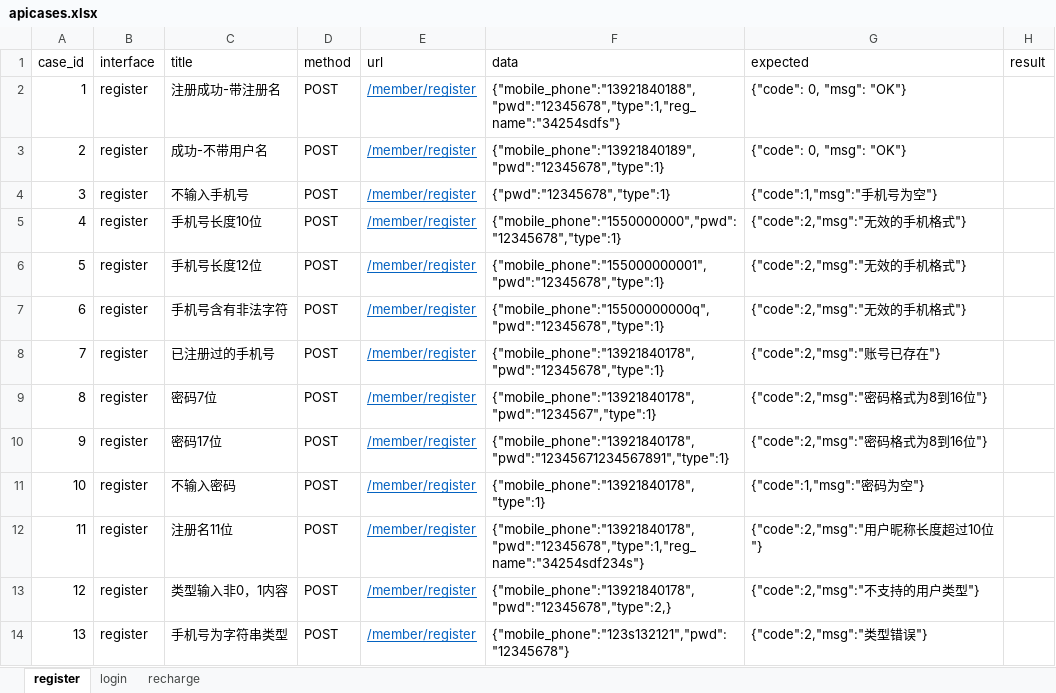
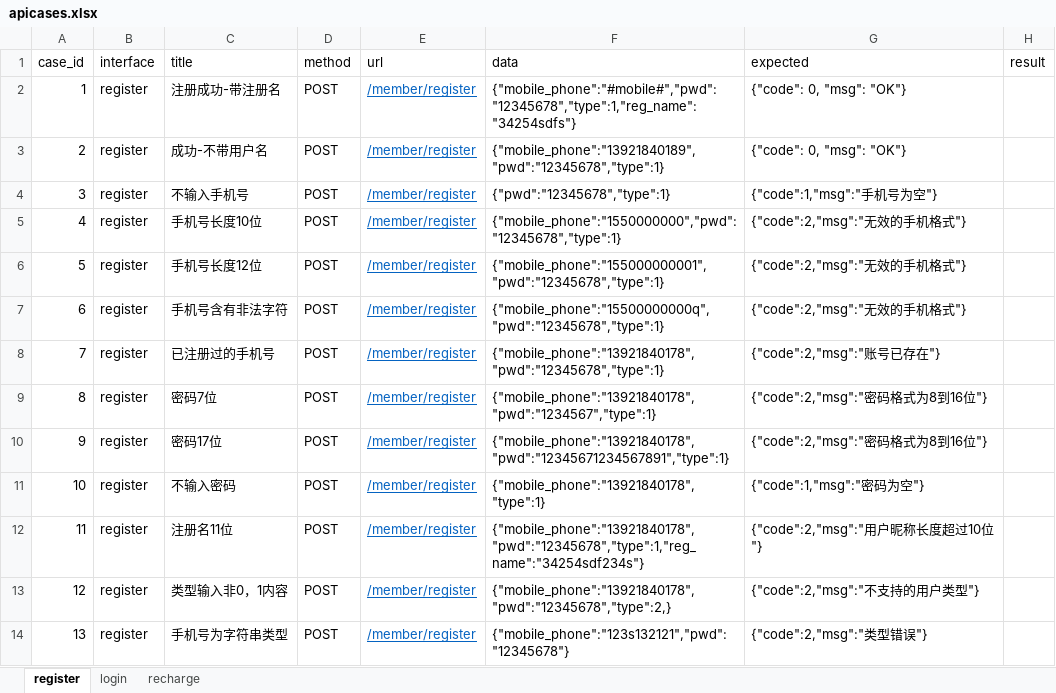
Before and after one commit to chineseslz/firstdemo, an Excel workbook: firstdemo/jieKouDemo/shiZhanDemo/datas/apicases.xlsx, sheet register, drawn as a sheet; values as stored, in another font and other column widths than the file's, no borders; the diff names each change by its address in the sheet, - before the commit and + after, or states it on an @@ line.

```diff
--- a/firstdemo/jieKouDemo/shiZhanDemo/datas/apicases.xlsx (sheet register)
+++ b/firstdemo/jieKouDemo/shiZhanDemo/datas/apicases.xlsx (sheet register)
-F2 (data): {"mobile_phone":"13921840188","pwd":"12345678","type":1,"reg_name":"34254sdfs"}
+F2 (data): {"mobile_phone":"#mobile#","pwd":"12345678","type":1,"reg_name":"34254sdfs"}
```
Also changed, not shown: sheet recharge, 3 other files.
